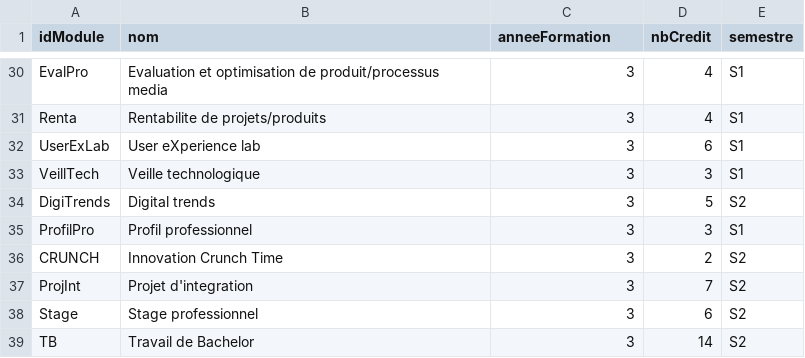
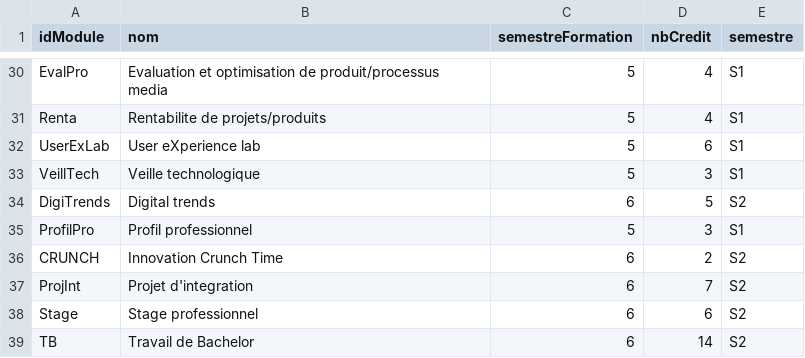
Before and after one commit to davidwismer/projet-articulation, a CSV file: wakanda-horaire/laravel/database/data/module.csv, drawn as a sheet; only a part is shown, gaps mark what is left out; the diff covers the shown part only; the diff names each change by its address in the sheet, - before the commit and + after, or states it on an @@ line.

Commit message:
Ajout de description de branches et semestreFormation

```diff
--- a/wakanda-horaire/laravel/database/data/module.csv
+++ b/wakanda-horaire/laravel/database/data/module.csv
-C1: anneeFormation
+C1: semestreFormation
-C30:C33 (semestreFormation): 3
+C30:C33 (semestreFormation): 5
-C34 (semestreFormation): 3
+C34 (semestreFormation): 6
-C35 (semestreFormation): 3
+C35 (semestreFormation): 5
-C36:C39 (semestreFormation): 3
+C36:C39 (semestreFormation): 6
```
Also changed, not shown: 22 edited cells elsewhere in this file, wakanda-horaire/laravel/database/data/branche.csv, 12 other files.
